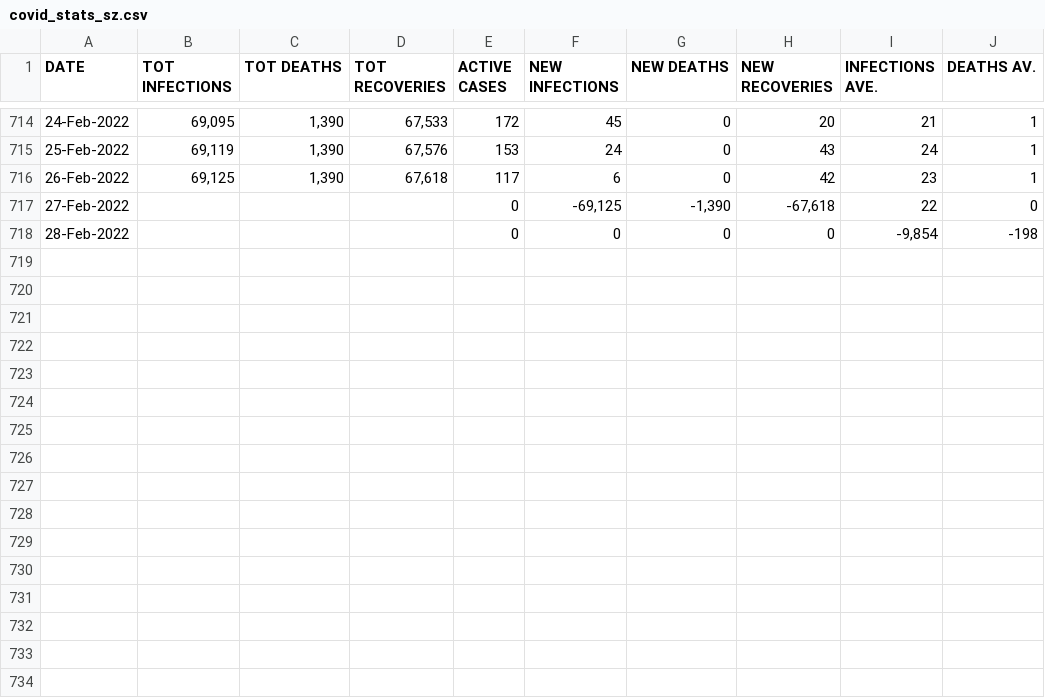
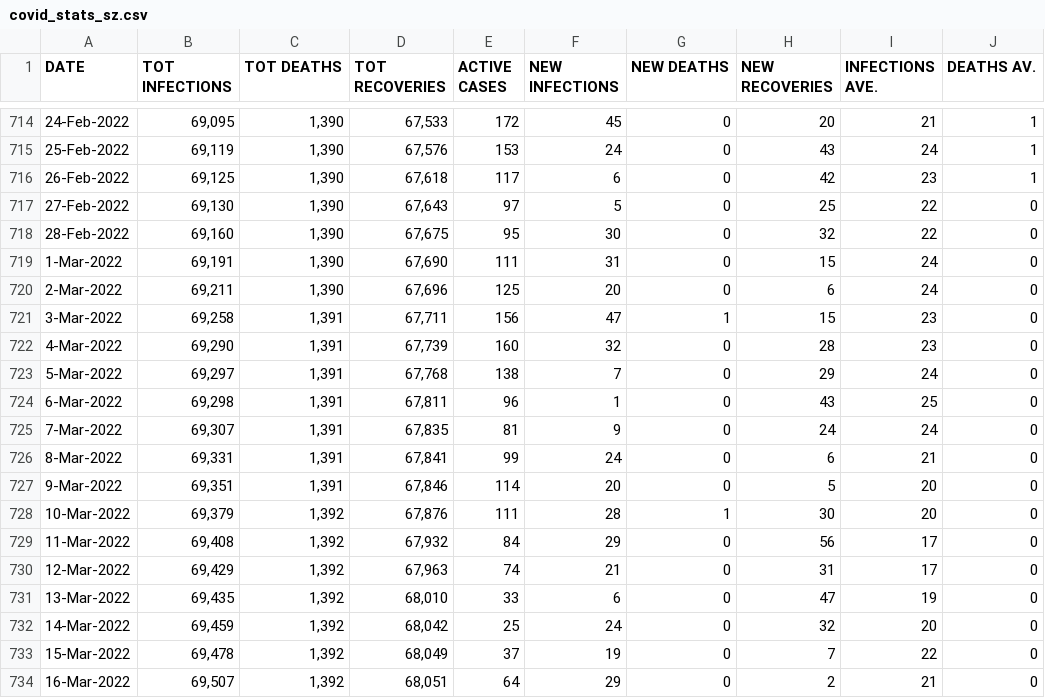
Before and after one commit to mathangwane/eswatinicovidstats, a CSV file: covid_stats_sz.csv, drawn as a sheet; only a part is shown, gaps mark what is left out.

Commit message:
17 March 2022

```diff
--- a/covid_stats_sz.csv
+++ b/covid_stats_sz.csv
@@ -716,3 +716,19 @@ DATE,TOT INFECTIONS,TOT DEATHS,TOT RECOVERIES,ACTIVE CASES,NEW INFECTIONS,NEW DE
 26-Feb-2022,"69,125","1,390","67,618",117,6,0,42,23,1
-27-Feb-2022,,,,0,"-69,125","-1,390","-67,618",22,0
-28-Feb-2022,,,,0,0,0,0,"-9,854",-198
+27-Feb-2022,"69,130","1,390","67,643",97,5,0,25,22,0
+28-Feb-2022,"69,160","1,390","67,675",95,30,0,32,22,0
+1-Mar-2022,"69,191","1,390","67,690",111,31,0,15,24,0
+2-Mar-2022,"69,211","1,390","67,696",125,20,0,6,24,0
+3-Mar-2022,"69,258","1,391","67,711",156,47,1,15,23,0
+4-Mar-2022,"69,290","1,391","67,739",160,32,0,28,23,0
+5-Mar-2022,"69,297","1,391","67,768",138,7,0,29,24,0
+6-Mar-2022,"69,298","1,391","67,811",96,1,0,43,25,0
+7-Mar-2022,"69,307","1,391","67,835",81,9,0,24,24,0
+8-Mar-2022,"69,331","1,391","67,841",99,24,0,6,21,0
+9-Mar-2022,"69,351","1,391","67,846",114,20,0,5,20,0
+10-Mar-2022,"69,379","1,392","67,876",111,28,1,30,20,0
+11-Mar-2022,"69,408","1,392","67,932",84,29,0,56,17,0
+12-Mar-2022,"69,429","1,392","67,963",74,21,0,31,17,0
+13-Mar-2022,"69,435","1,392","68,010",33,6,0,47,19,0
+14-Mar-2022,"69,459","1,392","68,042",25,24,0,32,20,0
+15-Mar-2022,"69,478","1,392","68,049",37,19,0,7,22,0
+16-Mar-2022,"69,507","1,392","68,051",64,29,0,2,21,0
```
